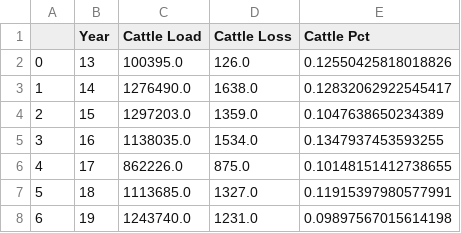
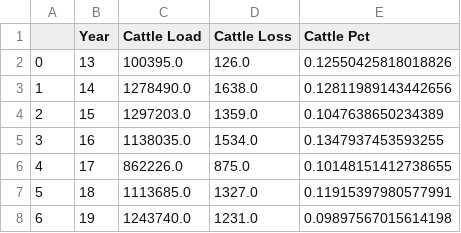
Before and after one commit to emilyshute/Project3, a CSV file: Output/cattle_ml.csv, drawn as a sheet.

```diff
--- a/Output/cattle_ml.csv
+++ b/Output/cattle_ml.csv
@@ -2,3 +2,3 @@
 0,13,100395.0,126.0,0.12550425818018826
-1,14,1276490.0,1638.0,0.12832062922545417
+1,14,1278490.0,1638.0,0.12811989143442656
 2,15,1297203.0,1359.0,0.1047638650234389
```
Also changed, not shown: 3 other files.
